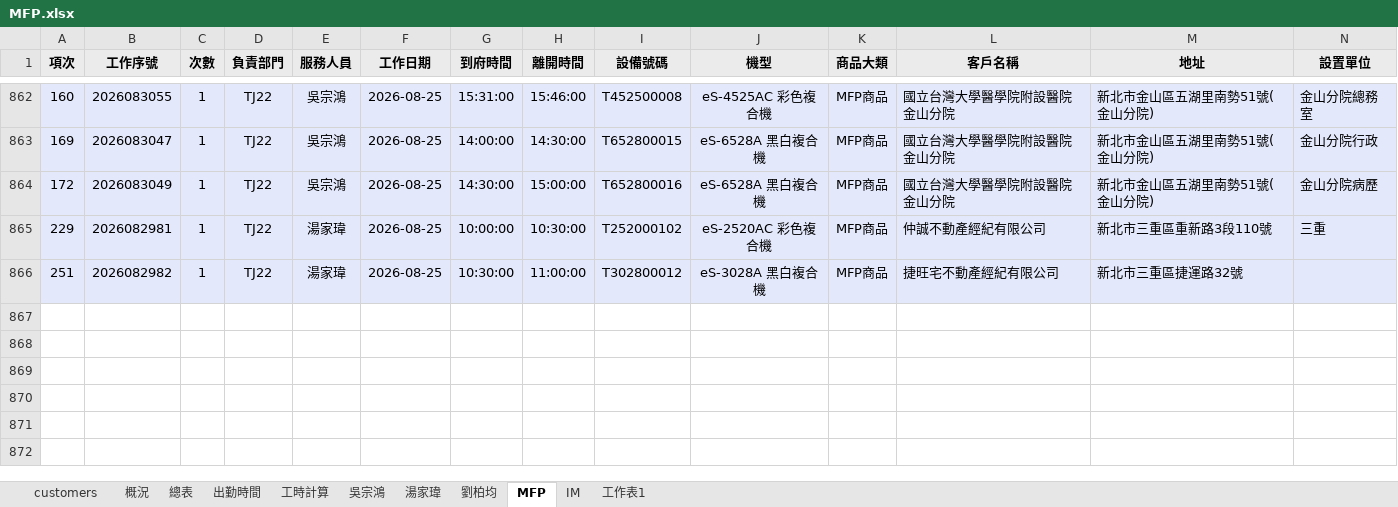
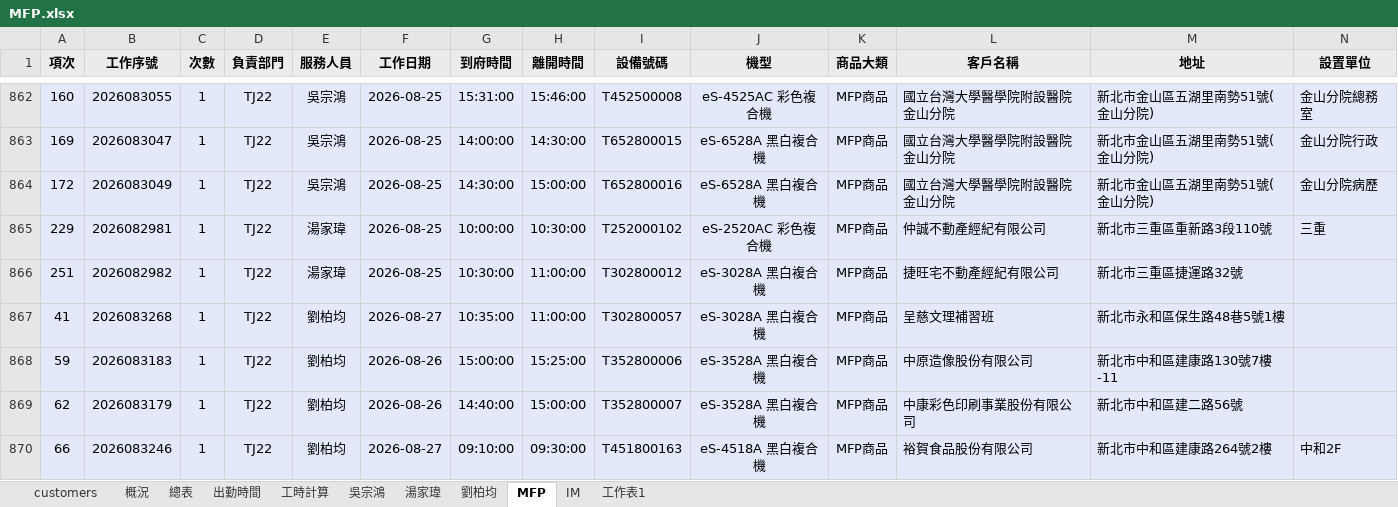
Before and after one commit to Yang-0419-di/FW_2, an Excel workbook: MFP/MFP.xlsx, sheet MFP, drawn as a sheet; only a part is shown, gaps mark what is left out; values as stored, in another font and other column widths than the file's, no borders; rows hold the shown columns only; the diff names each change by its address in the sheet, - before the commit and + after, or states it on an @@ line.

```diff
--- a/MFP/MFP.xlsx (sheet MFP)
+++ b/MFP/MFP.xlsx (sheet MFP)
+row 867: 41 | 2026083268 | 1 | TJ22 | 劉柏均 | 2026-08-27 | 10:35:00 | 11:00:00 | T302800057 | eS-3028A 黑白複合機 | MFP商品 | 呈慈文理補習班 | 新北市永和區保生路48巷5號1樓
+row 868: 59 | 2026083183 | 1 | TJ22 | 劉柏均 | 2026-08-26 | 15:00:00 | 15:25:00 | T352800006 | eS-3528A 黑白複合機 | MFP商品 | 中原造像股份有限公司 | 新北市中和區建康路130號7樓-11
+row 869: 62 | 2026083179 | 1 | TJ22 | 劉柏均 | 2026-08-26 | 14:40:00 | 15:00:00 | T352800007 | eS-3528A 黑白複合機 | MFP商品 | 中康彩色印刷事業股份有限公司 | 新北市中和區建二路56號
+row 870: 66 | 2026083246 | 1 | TJ22 | 劉柏均 | 2026-08-27 | 09:10:00 | 09:30:00 | T451800163 | eS-4518A 黑白複合機 | MFP商品 | 裕賀食品股份有限公司 | 新北市中和區建康路264號2樓 | 中和2F
```
Also changed, not shown: sheet IM, sheet 出勤時間, sheet 工時計算, hidden cells, charts or pictures, IM/202608_HL_Maintain_Report.xlsx, IM/202608_Service_Count_Report.xlsx, 5 other files.
